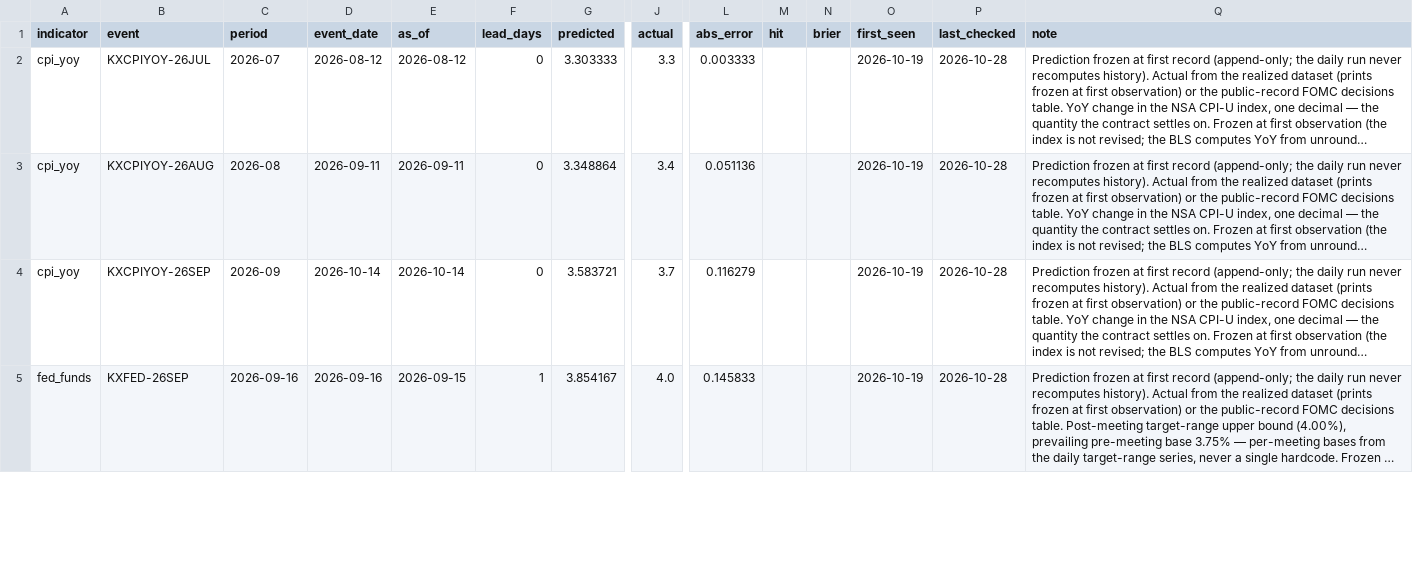
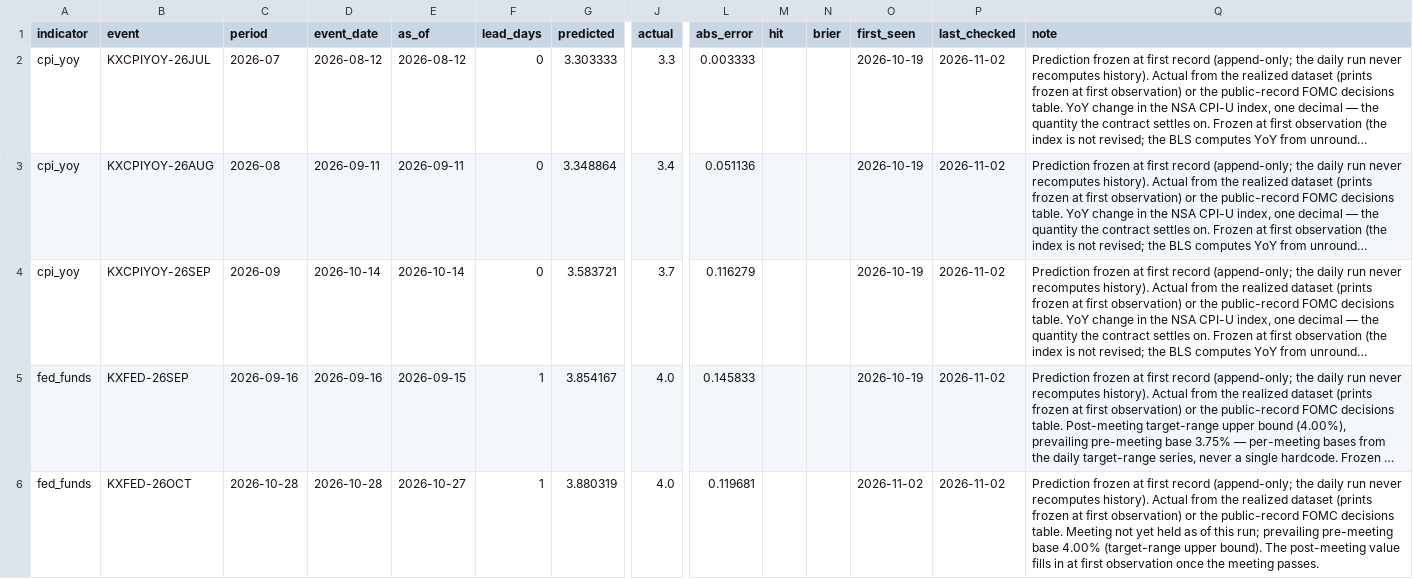
Before and after one commit to fcela/frb-heat-index, a CSV file: data/predmarkets/accuracy.csv, drawn as a sheet; only a part is shown, gaps mark what is left out; long unchanged cells end in …; rows hold the shown columns only; the diff covers the shown part only; the diff names each change by its address in the sheet, - before the commit and + after, or states it on an @@ line.

```diff
--- a/data/predmarkets/accuracy.csv
+++ b/data/predmarkets/accuracy.csv
-P2:P5 (last_checked): 2026-10-28
+P2:P5 (last_checked): 2026-11-02
+row 6: fed_funds | KXFED-26OCT | 2026-10-28 | 2026-10-28 | 2026-10-27 | 1 | 3.880319 | 4.0 | 0.119681 |  |  | 2026-11-02 | 2026-11-02 | Prediction frozen at first record (append-only; the daily run never recomputes history). Actual from the realized dataset (prints frozen at first observation) or the public-record FOMC decisions table. Meeting not yet held as of this run; prevailing pre-meeting base 4.00% (target-range upper bound). The post-meeting value fills in at first observation once the meeting passes.
```
Also changed, not shown: 2 added rows and 3 edited cells elsewhere in this file, data/predmarkets/dist_cpi_yoy.csv, data/predmarkets/dist_unemployment.csv, 16 other files.
